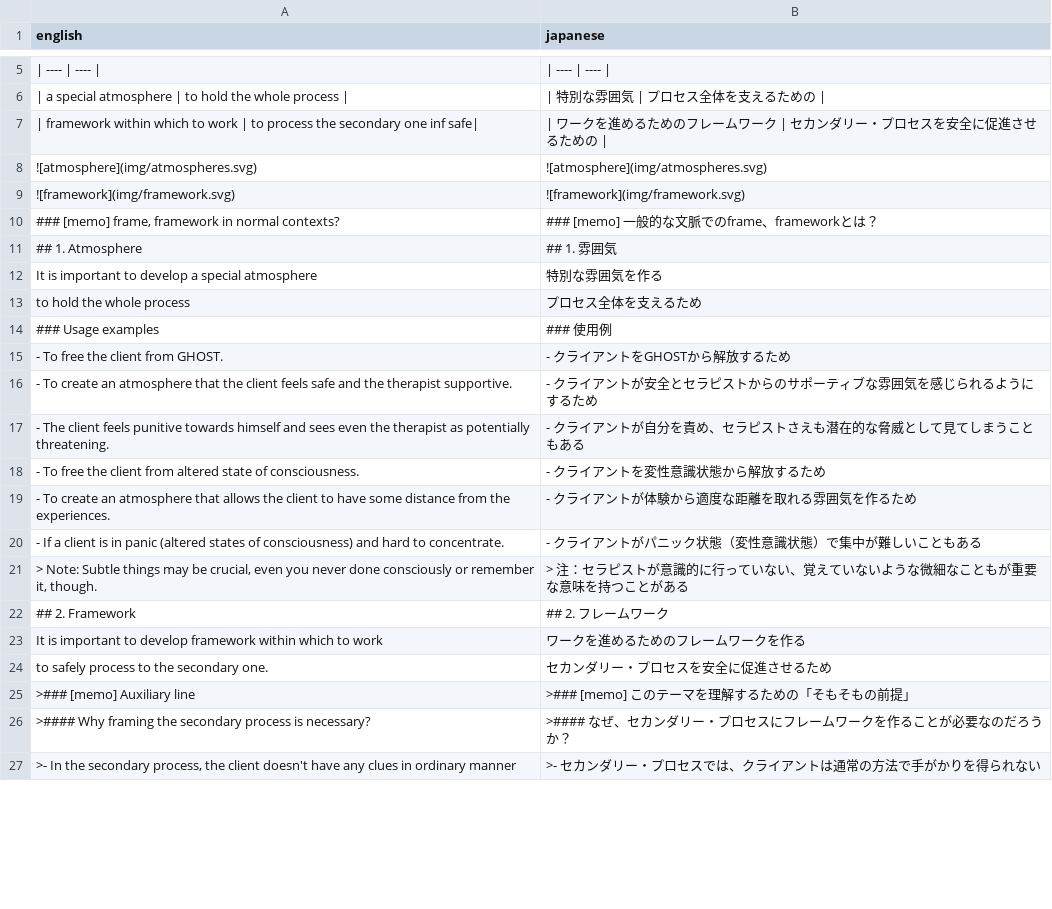
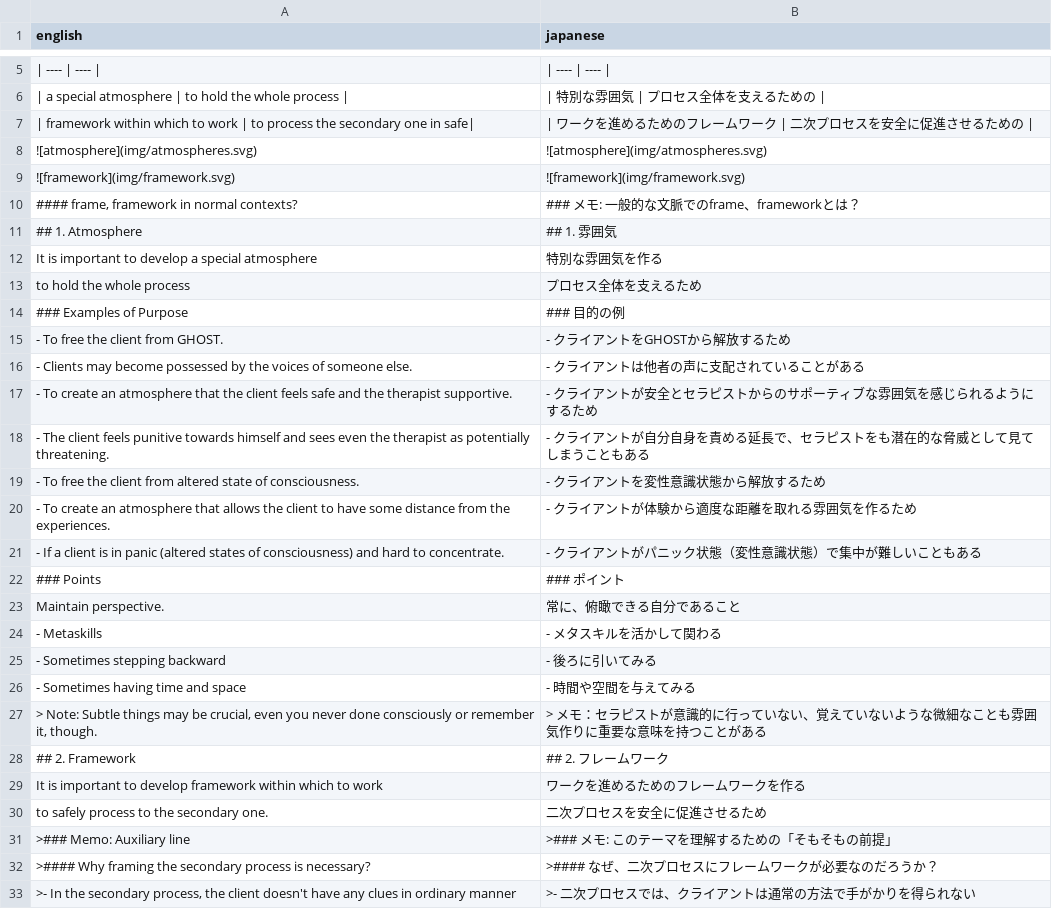
Before and after one commit to k-brahma/md-translation-helper-alternative, a CSV file: translations.csv, drawn as a sheet; only a part is shown, gaps mark what is left out; the diff covers the shown part only.

```diff
--- a/translations.csv
+++ b/translations.csv
@@ -6,6 +6,6 @@ english,japanese
 "| a special atmosphere | to hold the whole process |","| 特別な雰囲気 | プロセス全体を支えるための |"
-"| framework within which to work | to process the secondary one inf safe|","| ワークを進めるためのフレームワーク | セカンダリー・プロセスを安全に促進させるための |"
+"| framework within which to work | to process the secondary one in safe|","| ワークを進めるためのフレームワーク | 二次プロセスを安全に促進させるための |"
 "![atmosphere](img/atmospheres.svg)","![atmosphere](img/atmospheres.svg)"
 "![framework](img/framework.svg)","![framework](img/framework.svg)"
-"### [memo] frame, framework in normal contexts?","### [memo] 一般的な文脈でのframe、frameworkとは？"
+"#### frame, framework in normal contexts?","### メモ: 一般的な文脈でのframe、frameworkとは？"
 "## 1. Atmosphere","## 1. 雰囲気"
@@ -13,6 +13,7 @@ english,japanese
 "to hold the whole process","プロセス全体を支えるため"
-"### Usage examples","### 使用例"
+"### Examples of Purpose","### 目的の例"
 "- To free the client from GHOST.","- クライアントをGHOSTから解放するため"
+"- Clients may become possessed by the voices of someone else.","- クライアントは他者の声に支配されていることがある"
 "- To create an atmosphere that the client feels safe and the therapist supportive.","- クライアントが安全とセラピストからのサポーティブな雰囲気を感じられるようにするため"
-"- The client feels punitive towards himself and sees even the therapist as potentially threatening.","- クライアントが自分を責め、セラピストさえも潜在的な脅威として見てしまうこともある"
+"- The client feels punitive towards himself and sees even the therapist as potentially threatening.","- クライアントが自分自身を責める延長で、セラピストをも潜在的な脅威として見てしまうこともある"
 "- To free the client from altered state of consciousness.","- クライアントを変性意識状態から解放するため"
@@ -20,8 +21,13 @@ english,japanese
 "- If a client is in panic (altered states of consciousness) and hard to concentrate.","- クライアントがパニック状態（変性意識状態）で集中が難しいこともある"
-"> Note: Subtle things may be crucial, even you never done consciously or remember it, though.","> 注：セラピストが意識的に行っていない、覚えていないような微細なこともが重要な意味を持つことがある"
+"### Points","### ポイント",
+"Maintain perspective.","常に、俯瞰できる自分であること"
+"- Metaskills","- メタスキルを活かして関わる"
+"- Sometimes stepping backward","- 後ろに引いてみる"
+"- Sometimes having time and space","- 時間や空間を与えてみる"
+"> Note: Subtle things may be crucial, even you never done consciously or remember it, though.","> メモ：セラピストが意識的に行っていない、覚えていないような微細なことも雰囲気作りに重要な意味を持つことがある"
 "## 2. Framework","## 2. フレームワーク"
 "It is important to develop framework within which to work","ワークを進めるためのフレームワークを作る"
-"to safely process to the secondary one.","セカンダリー・プロセスを安全に促進させるため"
-">### [memo] Auxiliary line",">### [memo] このテーマを理解するための「そもそもの前提」"
-">#### Why framing the secondary process is necessary?",">#### なぜ、セカンダリー・プロセスにフレームワークを作ることが必要なのだろうか？"
-">- In the secondary process, the client doesn't have any clues in ordinary manner",">- セカンダリー・プロセスでは、クライアントは通常の方法で手がかりを得られない"
+"to safely process to the secondary one.","二次プロセスを安全に促進させるため"
+">### Memo: Auxiliary line",">### メモ: このテーマを理解するための「そもそもの前提」"
+">#### Why framing the secondary process is necessary?",">#### なぜ、二次プロセスにフレームワークが必要なのだろうか？"
+">- In the secondary process, the client doesn't have any clues in ordinary manner",">- 二次プロセスでは、クライアントは通常の方法で手がかりを得られない"
```
Also changed, not shown: 6 added rows, 3 removed rows and 19 edited cells elsewhere in this file, 13 other files.
